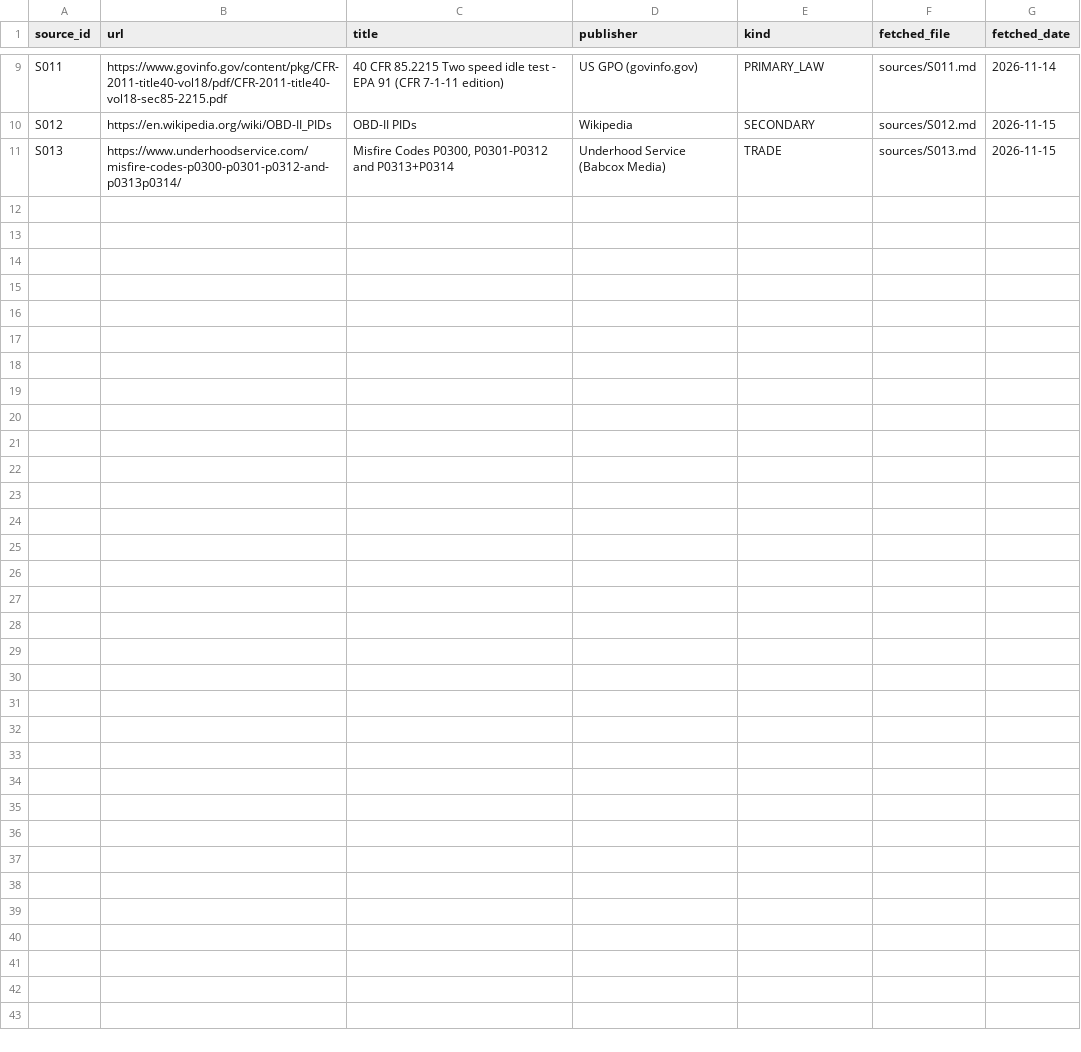
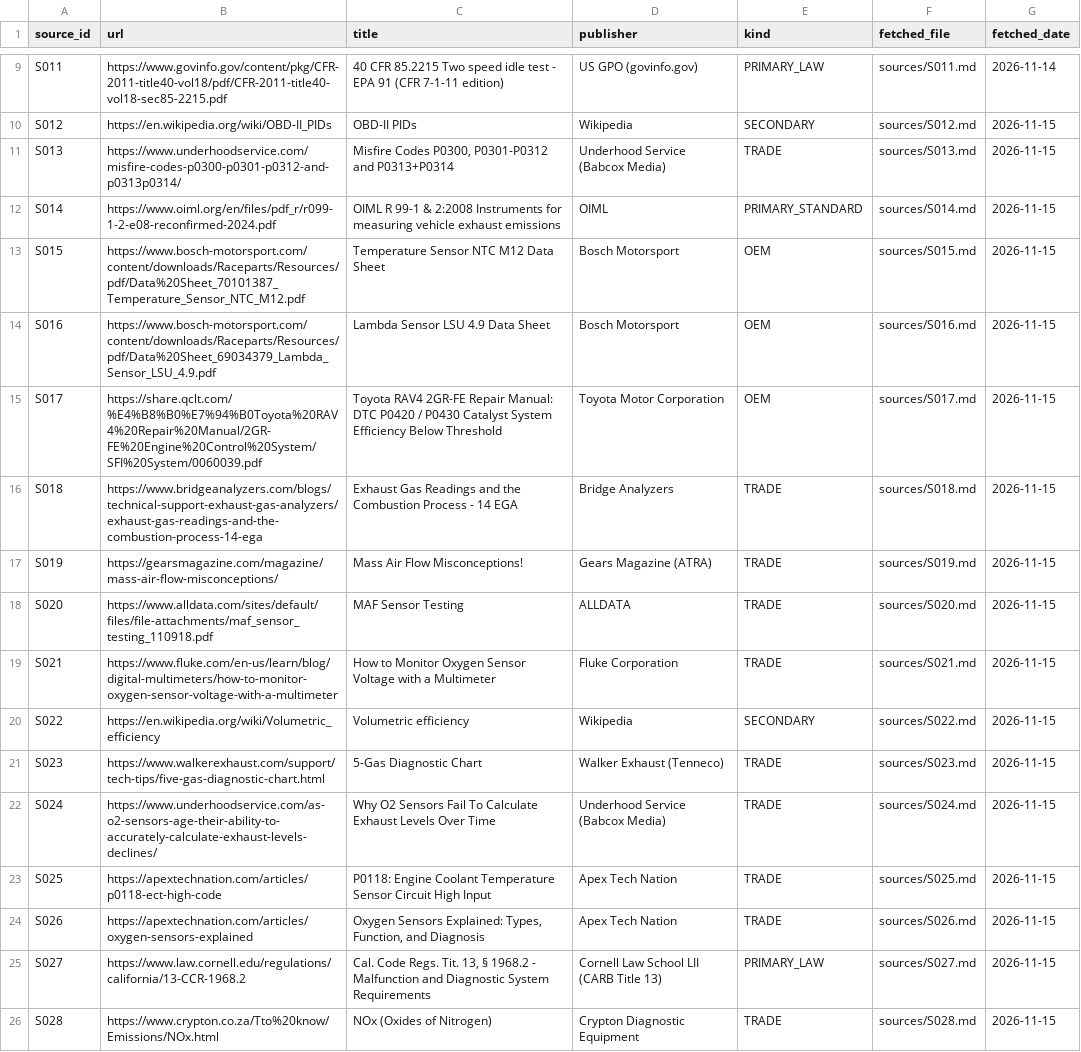
Before and after one commit to kricipepsi/exhaust-analyzer, a CSV file: labs/gaslab/audit_tasks/wikiaudit/sources.csv, drawn as a sheet; only a part is shown, gaps mark what is left out.

```diff
--- a/labs/gaslab/audit_tasks/wikiaudit/sources.csv
+++ b/labs/gaslab/audit_tasks/wikiaudit/sources.csv
@@ -11 +11,16 @@ S012,https://en.wikipedia.org/wiki/OBD-II_PIDs,OBD-II PIDs,Wikipedia,SECONDARY,s
 S013,https://www.underhoodservice.com/misfire-codes-p0300-p0301-p0312-and-p0313p0314/,"Misfire Codes P0300, P0301-P0312 and P0313+P0314",Underhood Service (Babcox Media),TRADE,sources/S013.md,2026-11-15
+S014,https://www.oiml.org/en/files/pdf_r/r099-1-2-e08-reconfirmed-2024.pdf,OIML R 99-1 & 2:2008 Instruments for measuring vehicle exhaust emissions,OIML,PRIMARY_STANDARD,sources/S014.md,2026-11-15
+S015,https://www.bosch-motorsport.com/content/downloads/Raceparts/Resources/pdf/Data%20Sheet_70101387_Temperature_Sensor_NTC_M12.pdf,Temperature Sensor NTC M12 Data Sheet,Bosch Motorsport,OEM,sources/S015.md,2026-11-15
+S016,https://www.bosch-motorsport.com/content/downloads/Raceparts/Resources/pdf/Data%20Sheet_69034379_Lambda_Sensor_LSU_4.9.pdf,Lambda Sensor LSU 4.9 Data Sheet,Bosch Motorsport,OEM,sources/S016.md,2026-11-15
+S017,https://share.qclt.com/%E4%B8%B0%E7%94%B0Toyota%20RAV4%20Repair%20Manual/2GR-FE%20Engine%20Control%20System/SFI%20System/0060039.pdf,Toyota RAV4 2GR-FE Repair Manual: DTC P0420 / P0430 Catalyst System Efficiency Below Threshold,Toyota Motor Corporation,OEM,sources/S017.md,2026-11-15
+S018,https://www.bridgeanalyzers.com/blogs/technical-support-exhaust-gas-analyzers/exhaust-gas-readings-and-the-combustion-process-14-ega,Exhaust Gas Readings and the Combustion Process - 14 EGA,Bridge Analyzers,TRADE,sources/S018.md,2026-11-15
+S019,https://gearsmagazine.com/magazine/mass-air-flow-misconceptions/,Mass Air Flow Misconceptions!,Gears Magazine (ATRA),TRADE,sources/S019.md,2026-11-15
+S020,https://www.alldata.com/sites/default/files/file-attachments/maf_sensor_testing_110918.pdf,MAF Sensor Testing,ALLDATA,TRADE,sources/S020.md,2026-11-15
+S021,https://www.fluke.com/en-us/learn/blog/digital-multimeters/how-to-monitor-oxygen-sensor-voltage-with-a-multimeter,How to Monitor Oxygen Sensor Voltage with a Multimeter,Fluke Corporation,TRADE,sources/S021.md,2026-11-15
+S022,https://en.wikipedia.org/wiki/Volumetric_efficiency,Volumetric efficiency,Wikipedia,SECONDARY,sources/S022.md,2026-11-15
+S023,https://www.walkerexhaust.com/support/tech-tips/five-gas-diagnostic-chart.html,5-Gas Diagnostic Chart,Walker Exhaust (Tenneco),TRADE,sources/S023.md,2026-11-15
+S024,https://www.underhoodservice.com/as-o2-sensors-age-their-ability-to-accurately-calculate-exhaust-levels-declines/,Why O2 Sensors Fail To Calculate Exhaust Levels Over Time,Underhood Service (Babcox Media),TRADE,sources/S024.md,2026-11-15
+S025,https://apextechnation.com/articles/p0118-ect-high-code,P0118: Engine Coolant Temperature Sensor Circuit High Input,Apex Tech Nation,TRADE,sources/S025.md,2026-11-15
+S026,https://apextechnation.com/articles/oxygen-sensors-explained,"Oxygen Sensors Explained: Types, Function, and Diagnosis",Apex Tech Nation,TRADE,sources/S026.md,2026-11-15
+S027,https://www.law.cornell.edu/regulations/california/13-CCR-1968.2,"Cal. Code Regs. Tit. 13, § 1968.2 - Malfunction and Diagnostic System Requirements",Cornell Law School LII (CARB Title 13),PRIMARY_LAW,sources/S027.md,2026-11-15
+S028,https://www.crypton.co.za/Tto%20know/Emissions/NOx.html,NOx (Oxides of Nitrogen),Crypton Diagnostic Equipment,TRADE,sources/S028.md,2026-11-15
```
Also changed, not shown: 18 other files.
